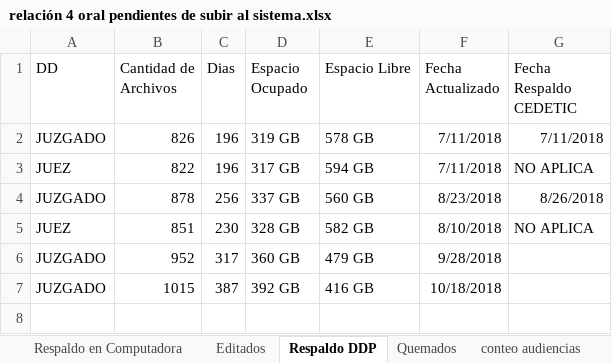
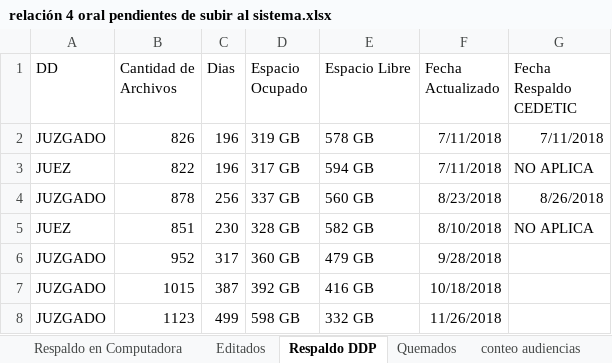
Before and after one commit to LugerJ/audiencias, an Excel workbook: relacion/relación 4 oral pendientes de subir al sistema.xlsx, sheet Respaldo DDP, drawn as a sheet; values as stored, in another font and other column widths than the file's, no borders; the diff names each change by its address in the sheet, - before the commit and + after, or states it on an @@ line.

Commit message:
Respaldo audiencias al 23/11/2018
respaldo de audiencias al 23 de noviembre del 2018

```diff
--- a/relacion/relación 4 oral pendientes de subir al sistema.xlsx (sheet Respaldo DDP)
+++ b/relacion/relación 4 oral pendientes de subir al sistema.xlsx (sheet Respaldo DDP)
+row 8: JUZGADO | 1123 | 499 | 598 GB | 332 GB | 11/26/2018
```
